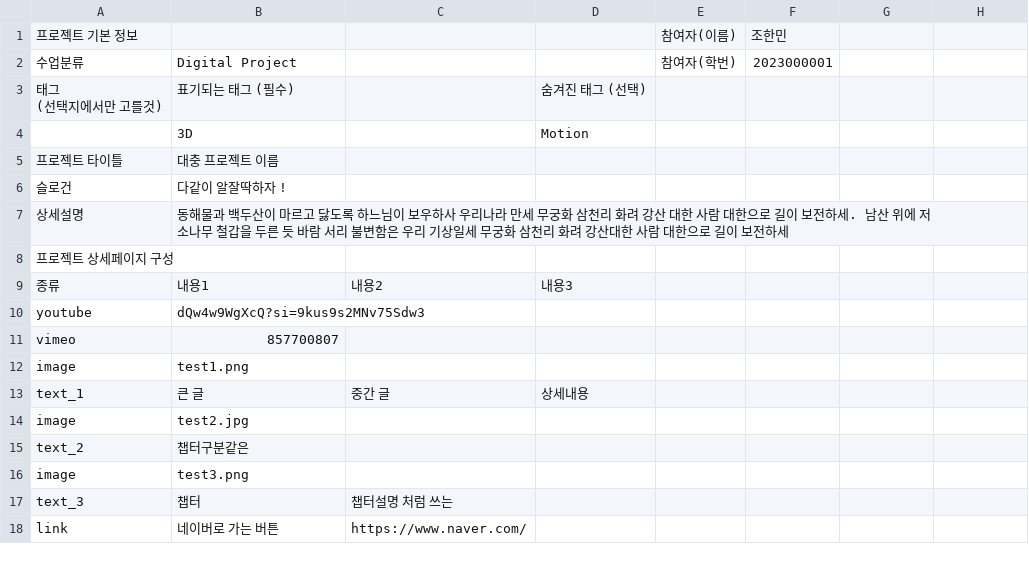
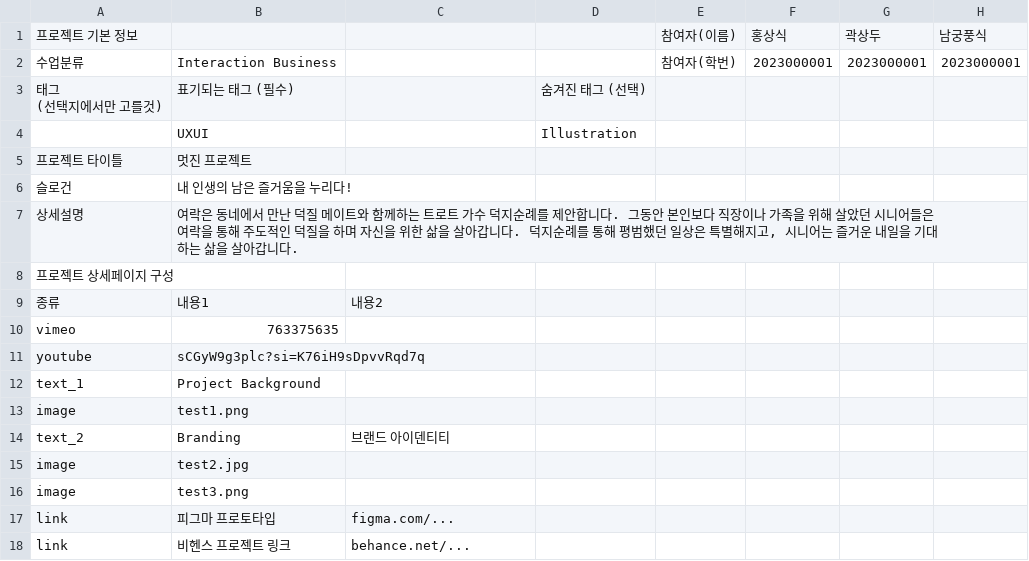
Before and after one commit to exoxaierist/2023HKNUD, a CSV file: X/csvs/dp_2023000001.csv, drawn as a sheet; removed rows and columns are numbered as before the commit, all else as after; the diff names each change by its address in the sheet, - before the commit and + after, or states it on an @@ line.

```diff
--- a/X/csvs/dp_2023000001.csv
+++ b/X/csvs/dp_2023000001.csv
-row 1: 프로젝트 기본 정보 |  |  |  | 참여자(이름) | 조한민
+row 1: 프로젝트 기본 정보 |  |  |  | 참여자(이름) | 홍상식 | 곽상두 | 남궁풍식
-B2: Digital Project
+B2: Interaction Business
-G2: (empty)
+G2: 2023000001
-H2: (empty)
+H2: 2023000001
-row 4:  | 3D |  | Motion
+row 4:  | UXUI |  | Illustration
-B5: 대충 프로젝트 이름
+B5: 멋진 프로젝트
-B6: 다같이 알잘딱하자 !
+B6: 내 인생의 남은 즐거움을 누리다!
-B7: 동해물과 백두산이 마르고 닳도록 하느님이 보우하사 우리나라 만세 무궁화 삼천리 화려 강산 대한 사람 대한으로 길이 보전하세. 남산 위에 저 소나무 철갑을 두른 듯 바람 서리 불변함은 우리 기상일세 무궁화 삼천리 화려 강산대한 사람 대한으로 길이 보전하세
+B7: 여락은 동네에서 만난 덕질 메이트와 함께하는 트로트 가수 덕지순례를 제안합니다. 그동안 본인보다 직장이나 가족을 위해 살았던 시니어들은 여락을 통해 주도적인 덕질을 하며 자신을 위한 삶을 살아갑니다. 덕지순례를 통해 평범했던 일상은 특별해지고, 시니어는 즐거운 내일을 기대하는 삶을 살아갑니다.
-D9: 내용3
+D9: (empty)
+row 10: vimeo | 763375635
-B11: dQw4w9WgXcQ?si=9kus9s2MNv75Sdw3
+B11: sCGyW9g3plc?si=K76iH9sDpvvRqd7q
-row 11: vimeo | 857700807
+row 12: text_1 | Project Background
-row 13: text_1 | 큰 글 | 중간 글 | 상세내용
+row 14: text_2 | Branding | 브랜드 아이덴티티
-row 15: text_2 | 챕터구분같은
-row 17: text_3 | 챕터 | 챕터설명 처럼 쓰는
-row 18: link | 네이버로 가는 버튼 | https://www.naver.com/
+row 17: link | 피그마 프로토타입 | figma.com/...
+row 18: link | 비헨스 프로젝트 링크 | behance.net/...
```
Also changed, not shown: 13 other files.
